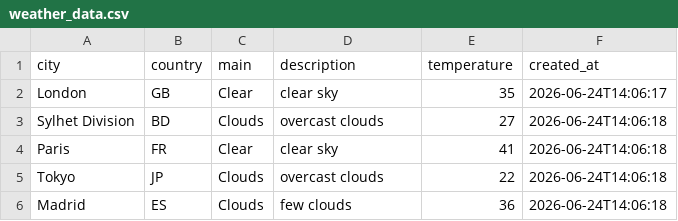
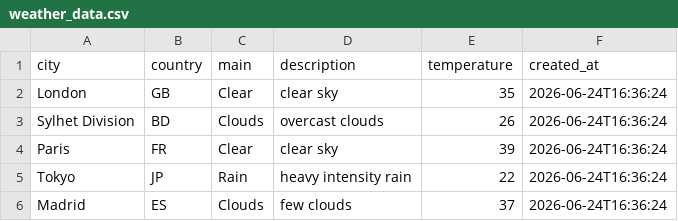
Before and after one commit to amzzz930/amin_repository, a CSV file: weather_data.csv, drawn as a sheet.

```diff
--- a/weather_data.csv
+++ b/weather_data.csv
@@ -1,6 +1,6 @@
 city,country,main,description,temperature,created_at
-London,GB,Clear,clear sky,35,2026-06-24T14:06:17
-Sylhet Division,BD,Clouds,overcast clouds,27,2026-06-24T14:06:18
-Paris,FR,Clear,clear sky,41,2026-06-24T14:06:18
-Tokyo,JP,Clouds,overcast clouds,22,2026-06-24T14:06:18
-Madrid,ES,Clouds,few clouds,36,2026-06-24T14:06:18
+London,GB,Clear,clear sky,35,2026-06-24T16:36:24
+Sylhet Division,BD,Clouds,overcast clouds,26,2026-06-24T16:36:24
+Paris,FR,Clear,clear sky,39,2026-06-24T16:36:24
+Tokyo,JP,Rain,heavy intensity rain,22,2026-06-24T16:36:24
+Madrid,ES,Clouds,few clouds,37,2026-06-24T16:36:24
```
